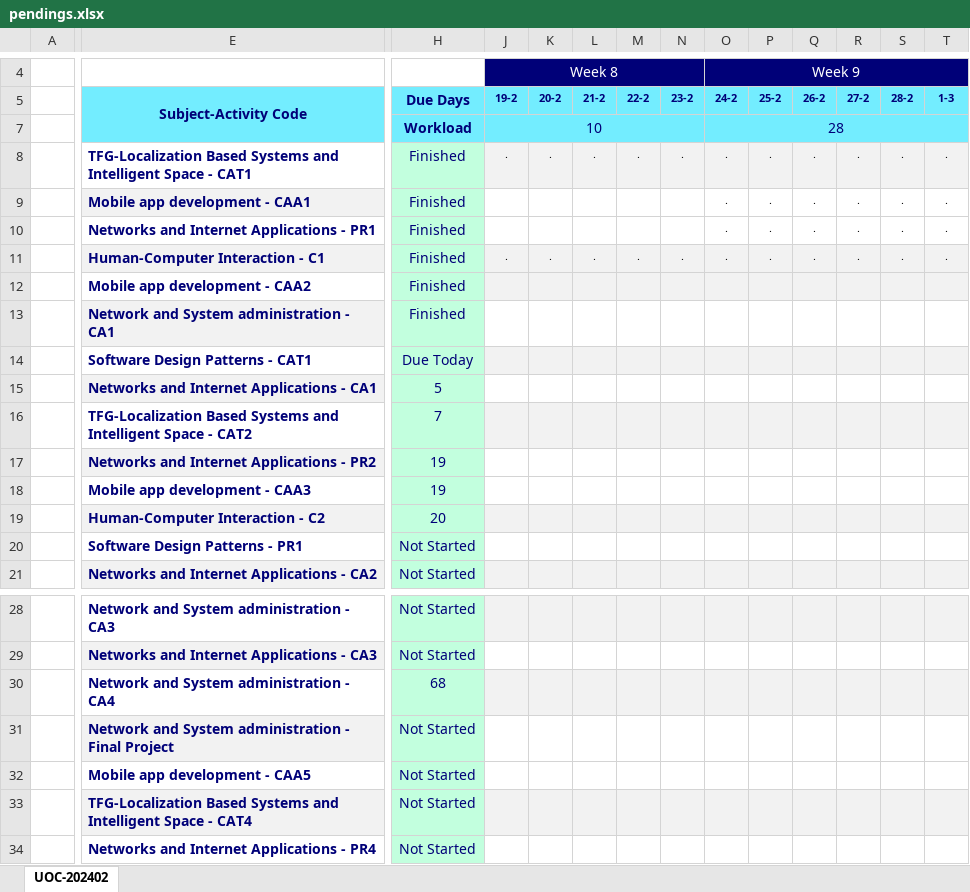
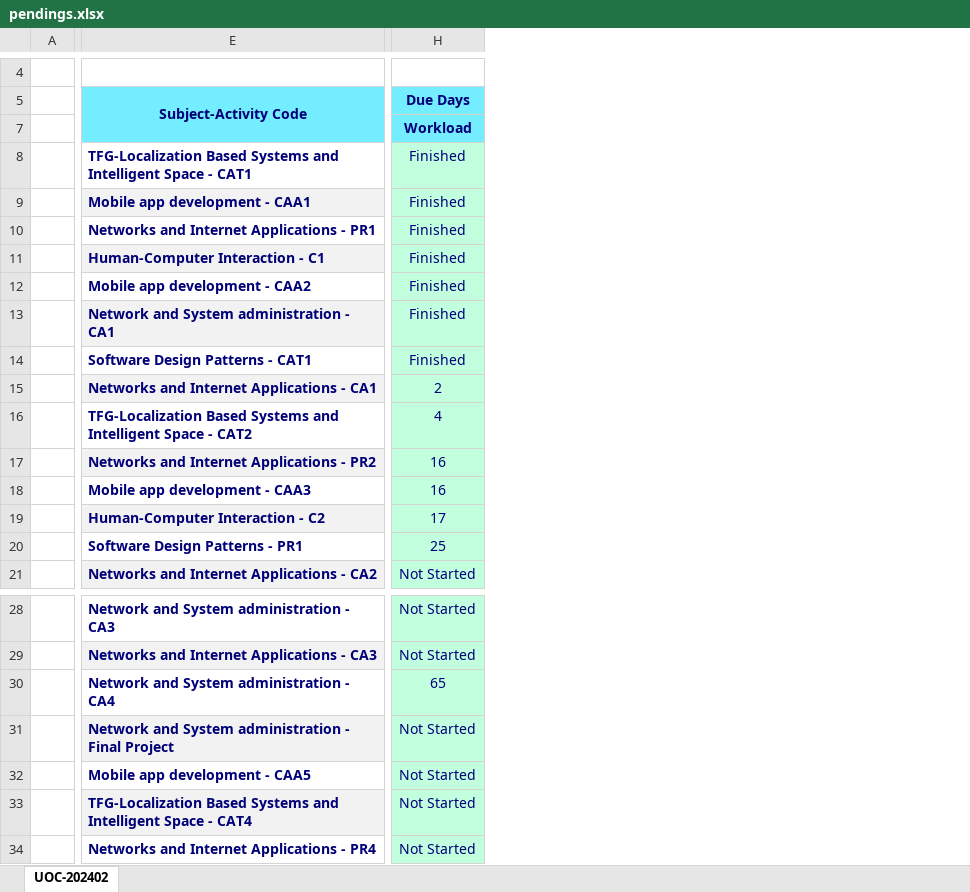
Before and after one commit to nicodalessandro11/UOC-2025-01, an Excel workbook: zz_utils/pendings.xlsx, sheet UOC-202402, drawn as a sheet; only a part is shown, gaps mark what is left out; values as stored, in another font and other column widths than the file's, no borders; conditional formats not drawn; the diff covers the shown part only; the diff names each change by its address in the sheet, - before the commit and + after, or states it on an @@ line.

```diff
--- a/zz_utils/pendings.xlsx (sheet UOC-202402)
+++ b/zz_utils/pendings.xlsx (sheet UOC-202402)
@@ column J (19-2) hidden, row 4: Week 8; rows 7-11: 10 | . |  |  | . @@
@@ column K (20-2) hidden, rows 8-11: . |  |  | . @@
@@ column L (21-2) hidden, rows 8-11: . |  |  | . @@
@@ column M (22-2) hidden, rows 8-11: . |  |  | . @@
@@ column N (23-2) hidden, rows 8-11: . |  |  | . @@
@@ column O (24-2) hidden, row 4: Week 9; rows 7-11: 28 | . | . | . | . @@
@@ column P (25-2) hidden, rows 8-11: all . @@
@@ column Q (26-2) hidden, rows 8-11: all . @@
@@ column R (27-2) hidden, rows 8-11: all . @@
@@ column S (28-2) hidden, rows 8-11: all . @@
@@ column T (1-3) hidden, rows 8-11: all . @@
-H14 (Due Days): Due Today
+H14 (Due Days): Finished
-H15 (Due Days): 5
+H15 (Due Days): 2
-H16 (Due Days): 7
+H16 (Due Days): 4
-H17:H18 (Due Days): 19
+H17:H18 (Due Days): 16
-H19 (Due Days): 20
+H19 (Due Days): 17
-H20 (Due Days): Not Started
+H20 (Due Days): 25
-H30 (Due Days): 68
+H30 (Due Days): 65
```
Also changed, not shown: 22 removed columns and 1 edited cell elsewhere in this sheet, 43 other files.
